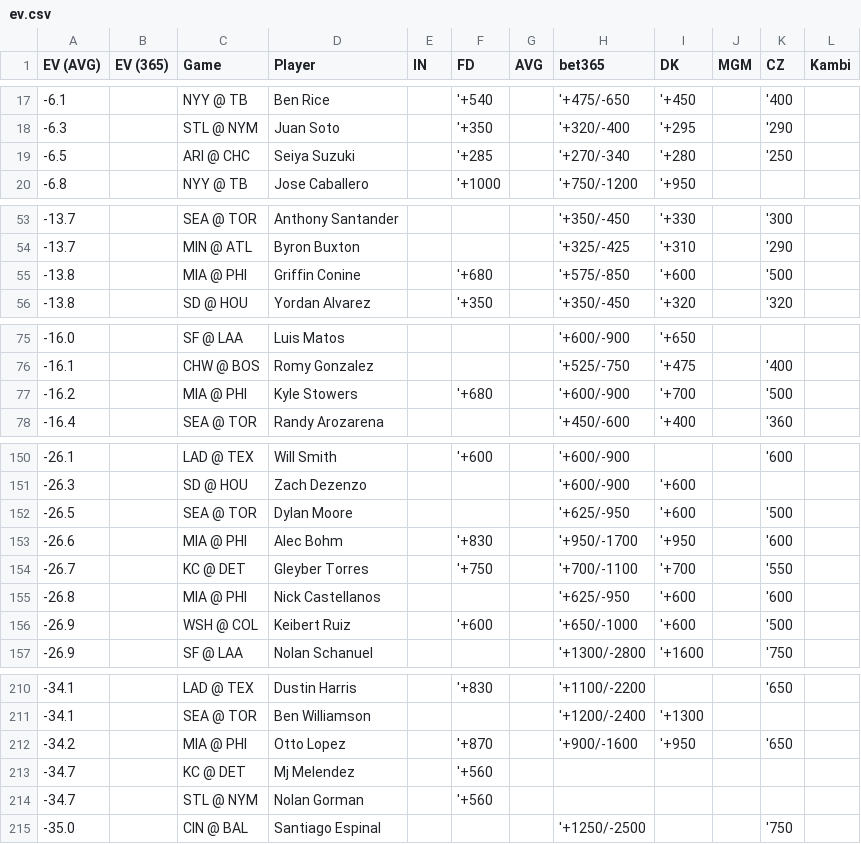
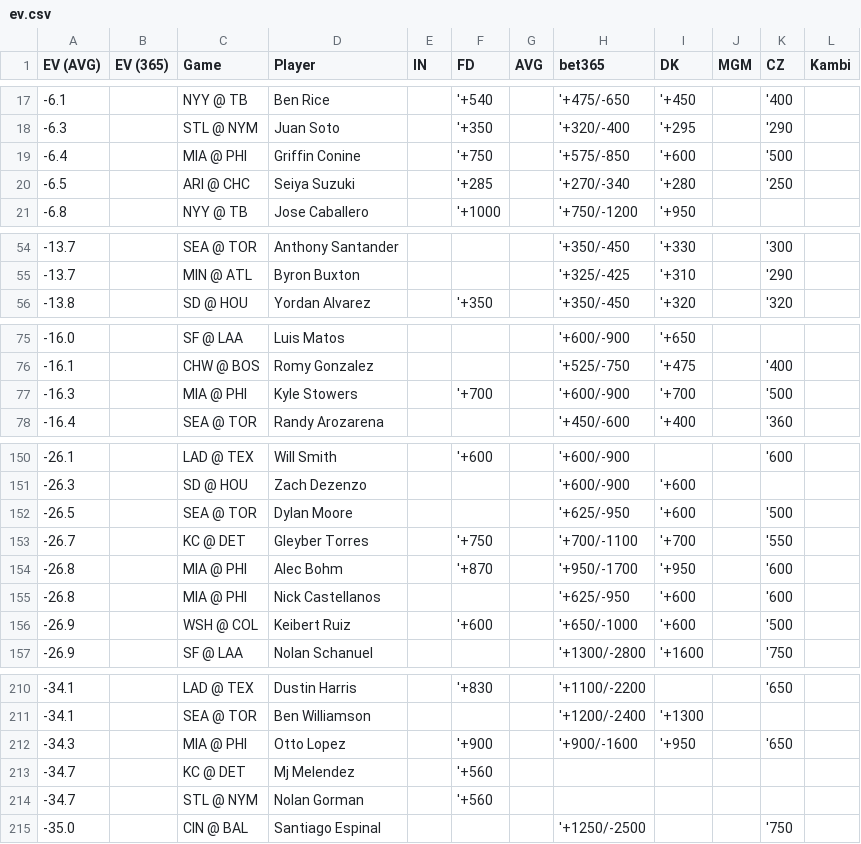
Before and after one commit to zhecht/lines, a CSV file: static/dingers/ev.csv, drawn as a sheet; only a part is shown, gaps mark what is left out.

```diff
--- a/static/dingers/ev.csv
+++ b/static/dingers/ev.csv
@@ -18,2 +18,3 @@ EV (AVG)	EV (365)	Game	Player	IN	FD	AVG	bet365	DK	MGM	CZ	Kambi
 -6.3		STL @ NYM	Juan Soto		'+350		'+320/-400	'+295		'290	
+-6.4		MIA @ PHI	Griffin Conine		'+750		'+575/-850	'+600		'500	
 -6.5		ARI @ CHC	Seiya Suzuki		'+285		'+270/-340	'+280		'250	
@@ -54,3 +55,2 @@ EV (AVG)	EV (365)	Game	Player	IN	FD	AVG	bet365	DK	MGM	CZ	Kambi
 -13.7		MIN @ ATL	Byron Buxton				'+325/-425	'+310		'290	
--13.8		MIA @ PHI	Griffin Conine		'+680		'+575/-850	'+600		'500	
 -13.8		SD @ HOU	Yordan Alvarez		'+350		'+350/-450	'+320		'320	
@@ -76,3 +76,3 @@ EV (AVG)	EV (365)	Game	Player	IN	FD	AVG	bet365	DK	MGM	CZ	Kambi
 -16.1		CHW @ BOS	Romy Gonzalez				'+525/-750	'+475		'400	
--16.2		MIA @ PHI	Kyle Stowers		'+680		'+600/-900	'+700		'500	
+-16.3		MIA @ PHI	Kyle Stowers		'+700		'+600/-900	'+700		'500	
 -16.4		SEA @ TOR	Randy Arozarena				'+450/-600	'+400		'360	
@@ -152,4 +152,4 @@ EV (AVG)	EV (365)	Game	Player	IN	FD	AVG	bet365	DK	MGM	CZ	Kambi
 -26.5		SEA @ TOR	Dylan Moore				'+625/-950	'+600		'500	
--26.6		MIA @ PHI	Alec Bohm		'+830		'+950/-1700	'+950		'600	
 -26.7		KC @ DET	Gleyber Torres		'+750		'+700/-1100	'+700		'550	
+-26.8		MIA @ PHI	Alec Bohm		'+870		'+950/-1700	'+950		'600	
 -26.8		MIA @ PHI	Nick Castellanos				'+625/-950	'+600		'600	
@@ -211,3 +211,3 @@ EV (AVG)	EV (365)	Game	Player	IN	FD	AVG	bet365	DK	MGM	CZ	Kambi
 -34.1		SEA @ TOR	Ben Williamson				'+1200/-2400	'+1300			
--34.2		MIA @ PHI	Otto Lopez		'+870		'+900/-1600	'+950		'650	
+-34.3		MIA @ PHI	Otto Lopez		'+900		'+900/-1600	'+950		'650	
 -34.7		KC @ DET	Mj Melendez		'+560						
```
Also changed, not shown: 7 other files.
